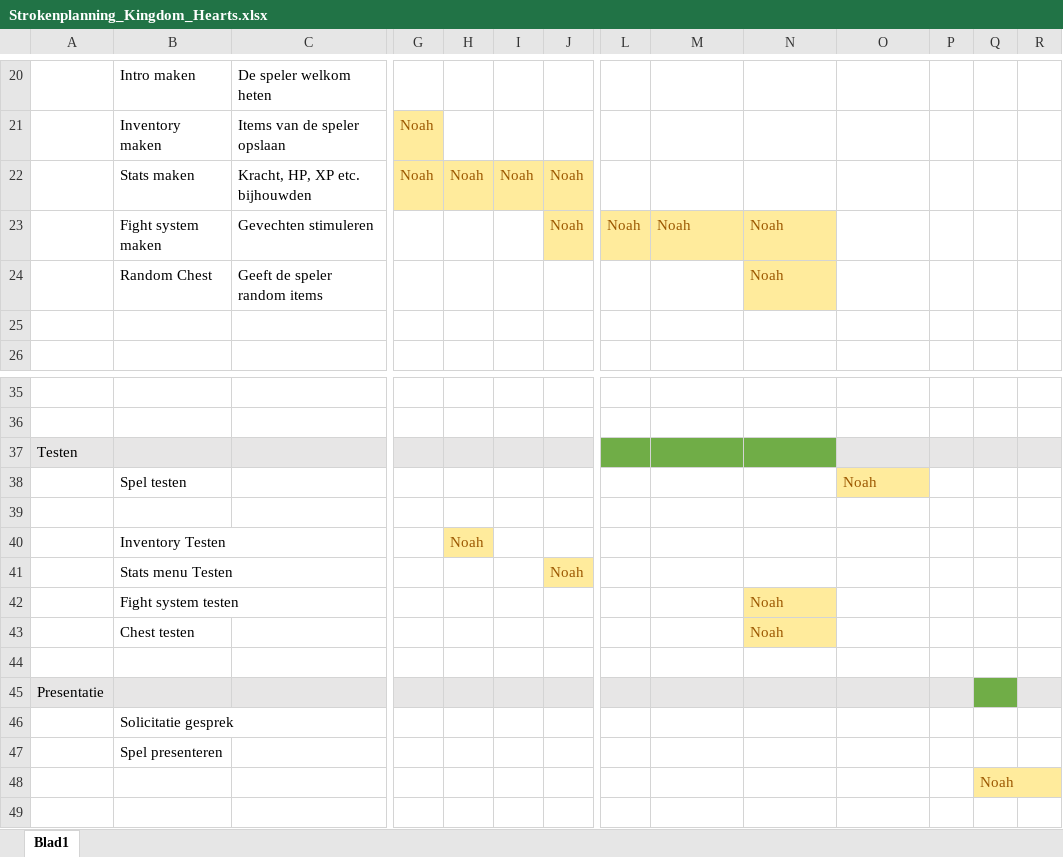
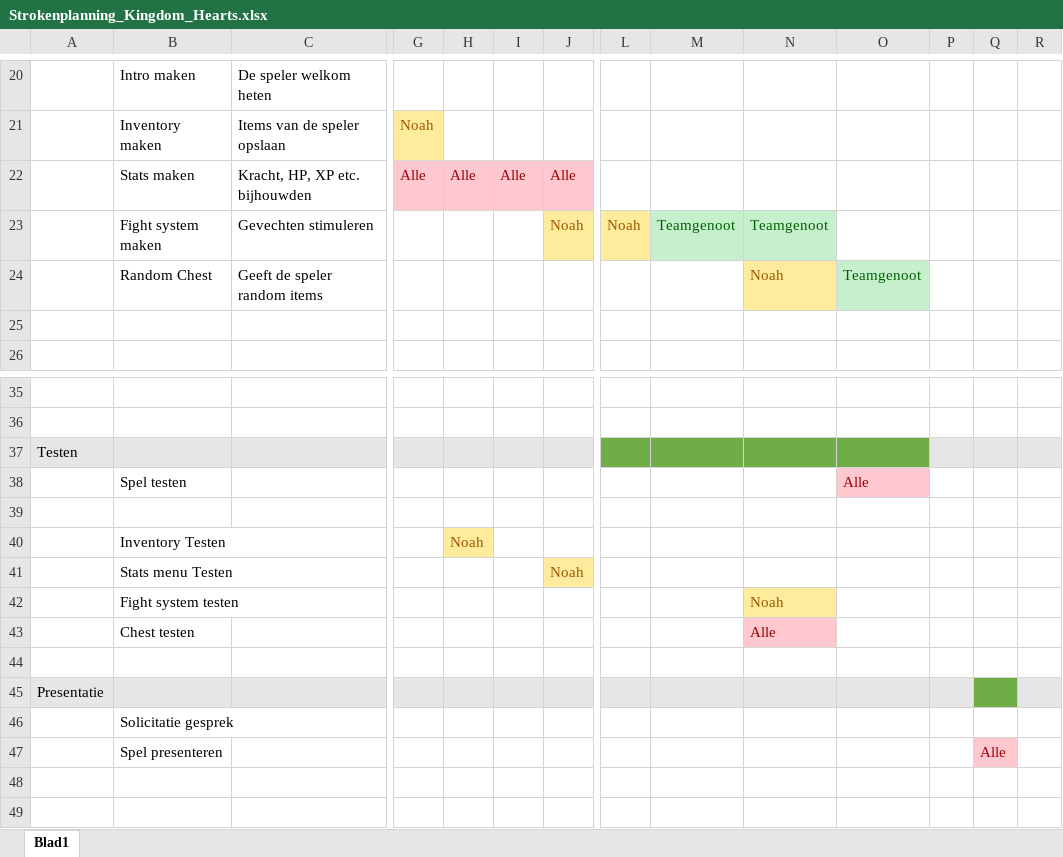
Before and after one commit to nmollers/kingdomhearts, an Excel workbook: overige_bestanden/exel_files/Strokenplanning_Kingdom_Hearts.xlsx, sheet Blad1, drawn as a sheet; only a part is shown, gaps mark what is left out; values as stored, in another font and other column widths than the file's, no borders; removed rows and columns are numbered as before the commit, all else as after; rows hold the shown columns only; the diff names each change by its address in the sheet, - before the commit and + after, or states it on an @@ line.

```diff
--- a/overige_bestanden/exel_files/Strokenplanning_Kingdom_Hearts.xlsx (sheet Blad1)
+++ b/overige_bestanden/exel_files/Strokenplanning_Kingdom_Hearts.xlsx (sheet Blad1)
-row 22:  | Stats maken | Kracht, HP, XP etc. bijhouwden | Noah | Noah | Noah | Noah
+row 22:  | Stats maken | Kracht, HP, XP etc. bijhouwden | Alle | Alle | Alle | Alle
-M23: Noah
+M23: Teamgenoot
@@ M23:N23 fill: #FFEB9C → #C6EFCE, text colour: #9C5700 → #006100 @@
-N23: Noah
+N23: Teamgenoot
-O24: (empty)
+O24: Teamgenoot
-O24 fill: none
+O24 fill: #C6EFCE
-O37 fill: #E7E6E6
+O37 fill: #70AD47
-O38: Noah
+O38: Alle
@@ O38 fill: #FFEB9C → #FFC7CE, text colour: #9C5700 → #9C0006 @@
-N43: Noah
+N43: Alle
@@ N43 fill: #FFEB9C → #FFC7CE, text colour: #9C5700 → #9C0006 @@
-Q47: (empty)
+Q47: Alle
-Q47 fill: none
+Q47 fill: #FFC7CE
-Q48: Noah
+Q48: (empty)
-Q48 fill: #FFEB9C
+Q48 fill: none
```
Also changed, not shown: 3 other files.
